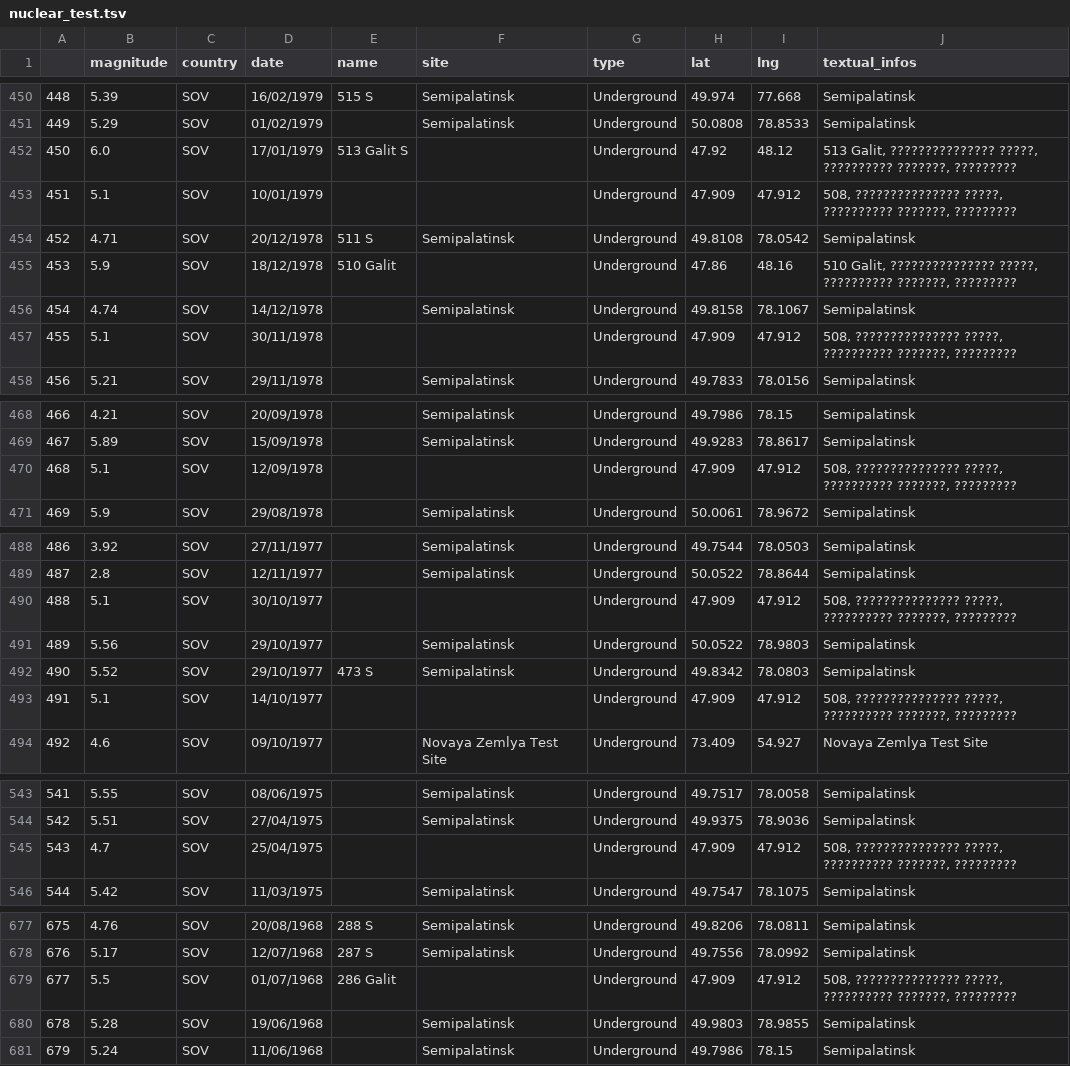
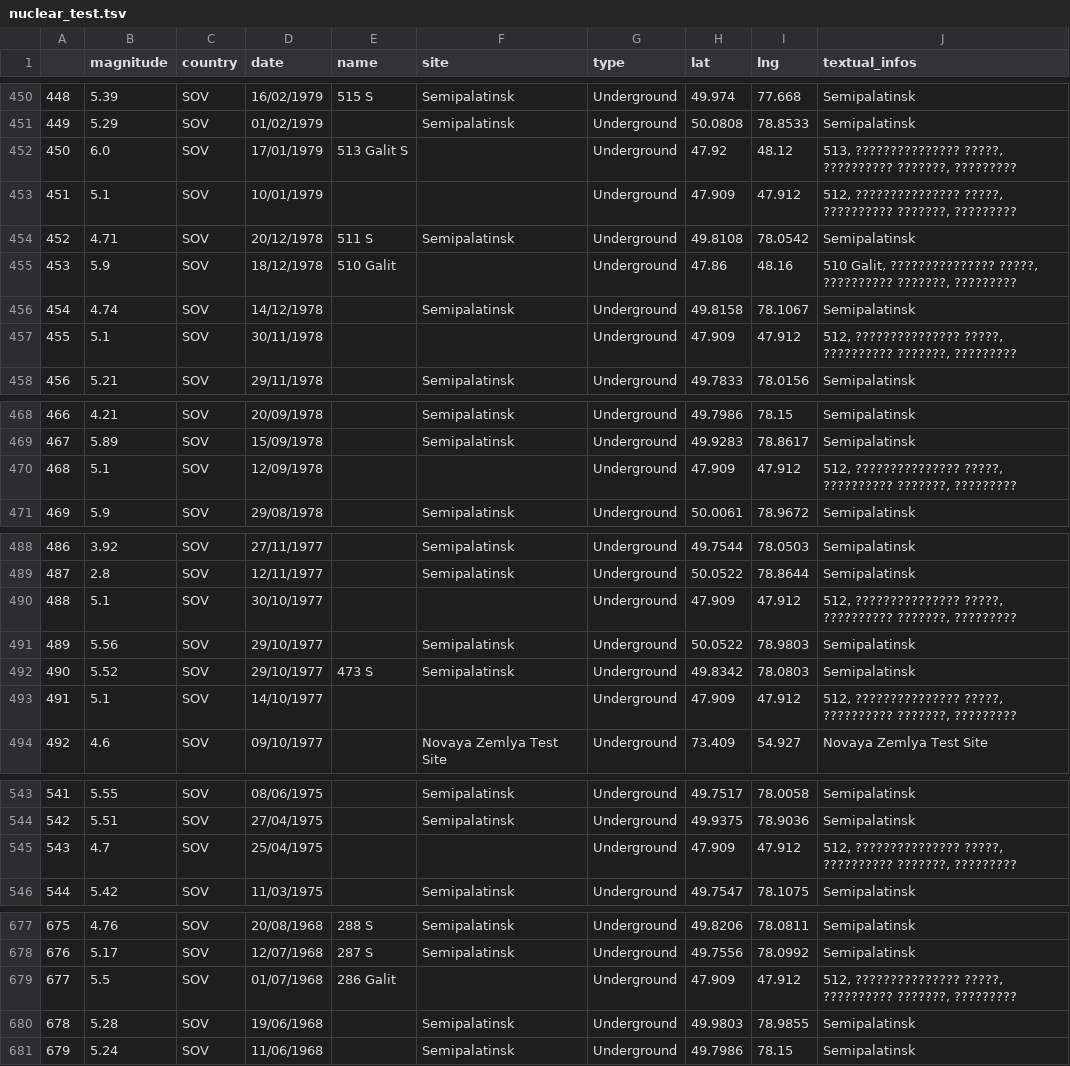
Before and after one commit to 3a036/nuclear-testing, a TSV file: DataProcessing/nuclear_test.tsv, drawn as a sheet; only a part is shown, gaps mark what is left out.

```diff
--- a/DataProcessing/nuclear_test.tsv
+++ b/DataProcessing/nuclear_test.tsv
@@ -451,4 +451,4 @@
 449	5.29	SOV	01/02/1979		Semipalatinsk	Underground	50.0808	78.8533	Semipalatinsk
-450	6.0	SOV	17/01/1979	513 Galit S		Underground	47.92	48.12	513 Galit, ??????????????? ?????, ?????????? ???????, ?????????
-451	5.1	SOV	10/01/1979			Underground	47.909	47.912	508, ??????????????? ?????, ?????????? ???????, ?????????
+450	6.0	SOV	17/01/1979	513 Galit S		Underground	47.92	48.12	513, ??????????????? ?????, ?????????? ???????, ?????????
+451	5.1	SOV	10/01/1979			Underground	47.909	47.912	512, ??????????????? ?????, ?????????? ???????, ?????????
 452	4.71	SOV	20/12/1978	511 S	Semipalatinsk	Underground	49.8108	78.0542	Semipalatinsk
@@ -456,3 +456,3 @@
 454	4.74	SOV	14/12/1978		Semipalatinsk	Underground	49.8158	78.1067	Semipalatinsk
-455	5.1	SOV	30/11/1978			Underground	47.909	47.912	508, ??????????????? ?????, ?????????? ???????, ?????????
+455	5.1	SOV	30/11/1978			Underground	47.909	47.912	512, ??????????????? ?????, ?????????? ???????, ?????????
 456	5.21	SOV	29/11/1978		Semipalatinsk	Underground	49.7833	78.0156	Semipalatinsk
@@ -469,3 +469,3 @@
 467	5.89	SOV	15/09/1978		Semipalatinsk	Underground	49.9283	78.8617	Semipalatinsk
-468	5.1	SOV	12/09/1978			Underground	47.909	47.912	508, ??????????????? ?????, ?????????? ???????, ?????????
+468	5.1	SOV	12/09/1978			Underground	47.909	47.912	512, ??????????????? ?????, ?????????? ???????, ?????????
 469	5.9	SOV	29/08/1978		Semipalatinsk	Underground	50.0061	78.9672	Semipalatinsk
@@ -489,6 +489,6 @@
 487	2.8	SOV	12/11/1977		Semipalatinsk	Underground	50.0522	78.8644	Semipalatinsk
-488	5.1	SOV	30/10/1977			Underground	47.909	47.912	508, ??????????????? ?????, ?????????? ???????, ?????????
+488	5.1	SOV	30/10/1977			Underground	47.909	47.912	512, ??????????????? ?????, ?????????? ???????, ?????????
 489	5.56	SOV	29/10/1977		Semipalatinsk	Underground	50.0522	78.9803	Semipalatinsk
 490	5.52	SOV	29/10/1977	473 S	Semipalatinsk	Underground	49.8342	78.0803	Semipalatinsk
-491	5.1	SOV	14/10/1977			Underground	47.909	47.912	508, ??????????????? ?????, ?????????? ???????, ?????????
+491	5.1	SOV	14/10/1977			Underground	47.909	47.912	512, ??????????????? ?????, ?????????? ???????, ?????????
 492	4.6	SOV	09/10/1977		Novaya Zemlya Test Site	Underground	73.409	54.927	Novaya Zemlya Test Site
@@ -544,3 +544,3 @@
 542	5.51	SOV	27/04/1975		Semipalatinsk	Underground	49.9375	78.9036	Semipalatinsk
-543	4.7	SOV	25/04/1975			Underground	47.909	47.912	508, ??????????????? ?????, ?????????? ???????, ?????????
+543	4.7	SOV	25/04/1975			Underground	47.909	47.912	512, ??????????????? ?????, ?????????? ???????, ?????????
 544	5.42	SOV	11/03/1975		Semipalatinsk	Underground	49.7547	78.1075	Semipalatinsk
@@ -678,3 +678,3 @@
 676	5.17	SOV	12/07/1968	287 S	Semipalatinsk	Underground	49.7556	78.0992	Semipalatinsk
-677	5.5	SOV	01/07/1968	286 Galit		Underground	47.909	47.912	508, ??????????????? ?????, ?????????? ???????, ?????????
+677	5.5	SOV	01/07/1968	286 Galit		Underground	47.909	47.912	512, ??????????????? ?????, ?????????? ???????, ?????????
 678	5.28	SOV	19/06/1968		Semipalatinsk	Underground	49.9803	78.9855	Semipalatinsk
```
Also changed, not shown: 9 other files.
